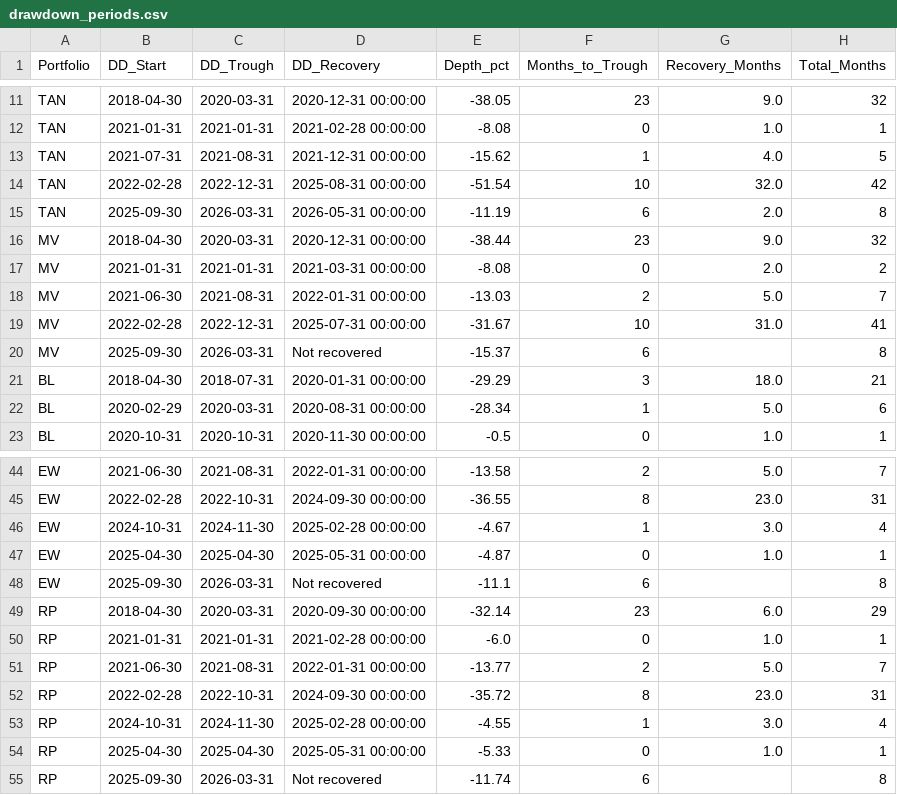
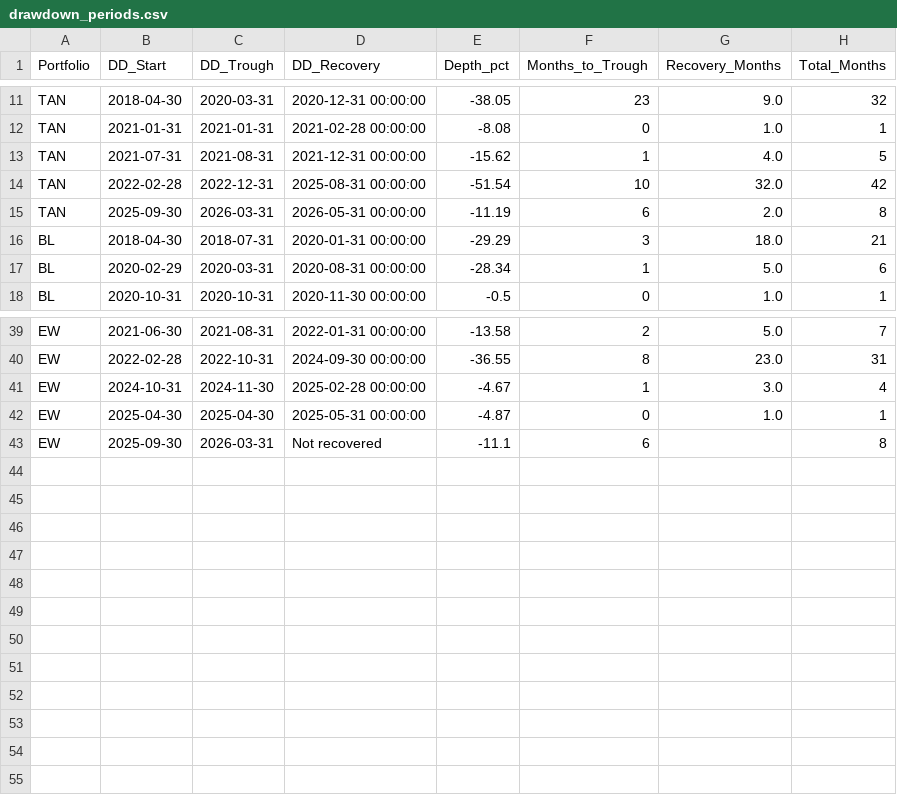
Before and after one commit to trungcandygit/NCKH_Sinhvien, a CSV file: output/drawdown_periods.csv, drawn as a sheet; only a part is shown, gaps mark what is left out.

```diff
--- a/output/drawdown_periods.csv
+++ b/output/drawdown_periods.csv
@@ -15,7 +15,2 @@ TAN,2022-02-28,2022-12-31,2025-08-31 00:00:00,-51.54,10,32.0,42
 TAN,2025-09-30,2026-03-31,2026-05-31 00:00:00,-11.19,6,2.0,8
-MV,2018-04-30,2020-03-31,2020-12-31 00:00:00,-38.44,23,9.0,32
-MV,2021-01-31,2021-01-31,2021-03-31 00:00:00,-8.08,0,2.0,2
-MV,2021-06-30,2021-08-31,2022-01-31 00:00:00,-13.03,2,5.0,7
-MV,2022-02-28,2022-12-31,2025-07-31 00:00:00,-31.67,10,31.0,41
-MV,2025-09-30,2026-03-31,Not recovered,-15.37,6,,8
 BL,2018-04-30,2018-07-31,2020-01-31 00:00:00,-29.29,3,18.0,21
@@ -48,8 +43 @@ EW,2025-04-30,2025-04-30,2025-05-31 00:00:00,-4.87,0,1.0,1
 EW,2025-09-30,2026-03-31,Not recovered,-11.1,6,,8
-RP,2018-04-30,2020-03-31,2020-09-30 00:00:00,-32.14,23,6.0,29
-RP,2021-01-31,2021-01-31,2021-02-28 00:00:00,-6.0,0,1.0,1
-RP,2021-06-30,2021-08-31,2022-01-31 00:00:00,-13.77,2,5.0,7
-RP,2022-02-28,2022-10-31,2024-09-30 00:00:00,-35.72,8,23.0,31
-RP,2024-10-31,2024-11-30,2025-02-28 00:00:00,-4.55,1,3.0,4
-RP,2025-04-30,2025-04-30,2025-05-31 00:00:00,-5.33,0,1.0,1
-RP,2025-09-30,2026-03-31,Not recovered,-11.74,6,,8
```
Also changed, not shown: output/distribution_jb_tests.csv, output/distribution_lb_tests.csv, 18 other files.
